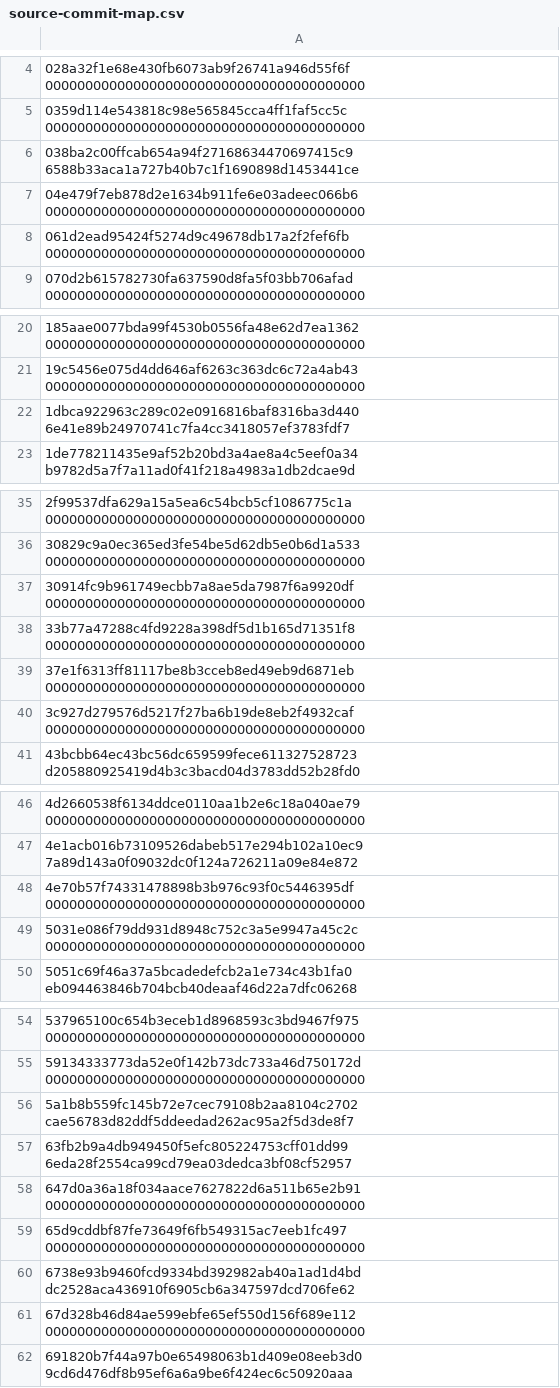
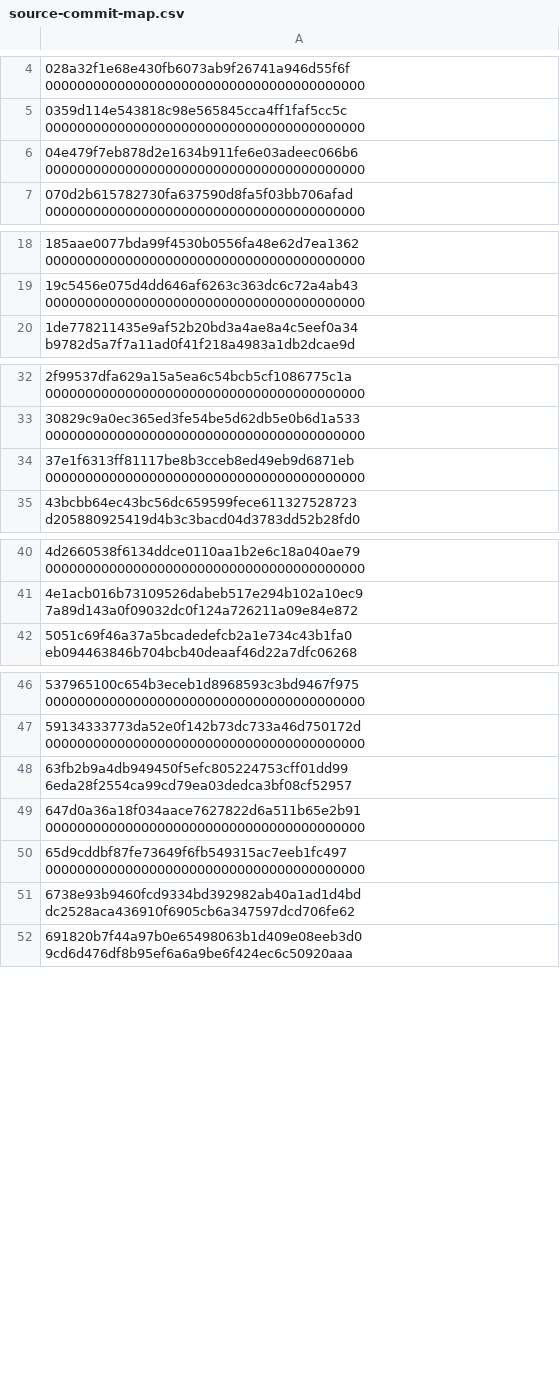
Before and after one commit to agentic-delivery-lab/agentic-delivery-architecture, a CSV file: migration/source-commit-map.csv, drawn as a sheet; only a part is shown, gaps mark what is left out; the diff covers the shown part only; the diff names each change by its address in the sheet, - before the commit and + after, or states it on an @@ line.

```diff
--- a/migration/source-commit-map.csv
+++ b/migration/source-commit-map.csv
-row 6: 038ba2c00ffcab654a94f27168634470697415c9 6588b33aca1a727b40b7c1f1690898d1453441ce
-row 8: 061d2ead95424f5274d9c49678db17a2f2fef6fb 0000000000000000000000000000000000000000
-row 22: 1dbca922963c289c02e0916816baf8316ba3d440 6e41e89b24970741c7fa4cc3418057ef3783fdf7
-row 37: 30914fc9b961749ecbb7a8ae5da7987f6a9920df 0000000000000000000000000000000000000000
-row 38: 33b77a47288c4fd9228a398df5d1b165d71351f8 0000000000000000000000000000000000000000
-row 40: 3c927d279576d5217f27ba6b19de8eb2f4932caf 0000000000000000000000000000000000000000
-row 48: 4e70b57f74331478898b3b976c93f0c5446395df 0000000000000000000000000000000000000000
-row 49: 5031e086f79dd931d8948c752c3a5e9947a45c2c 0000000000000000000000000000000000000000
-row 56: 5a1b8b559fc145b72e7cec79108b2aa8104c2702 cae56783d82ddf5ddeedad262ac95a2f5d3de8f7
-row 61: 67d328b46d84ae599ebfe65ef550d156f689e112 0000000000000000000000000000000000000000
```
Also changed, not shown: 8 removed rows elsewhere in this file, architecture/references/source-commit-map.csv, 2 other files.
